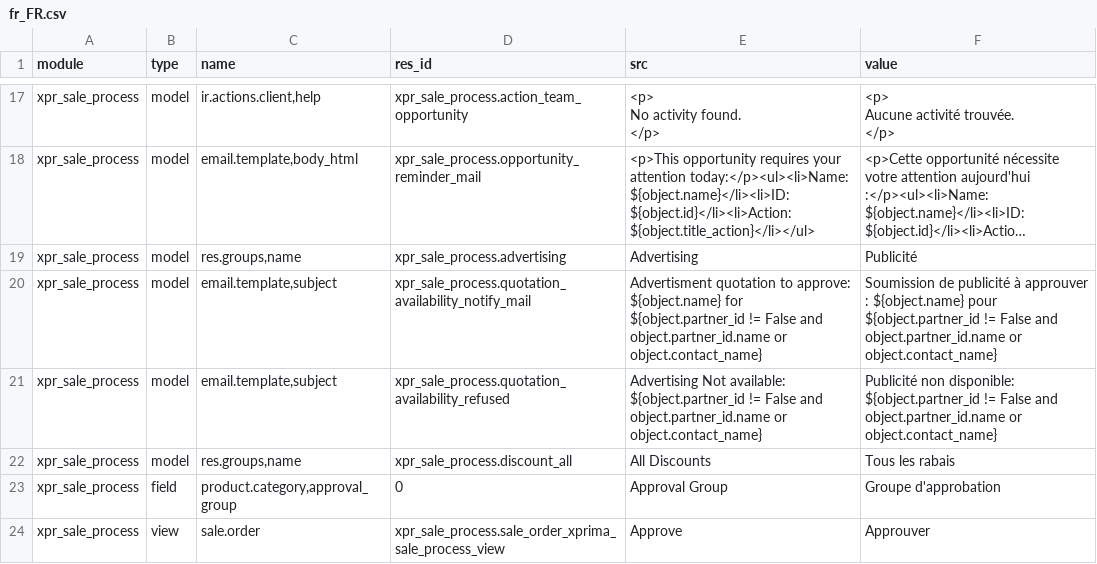
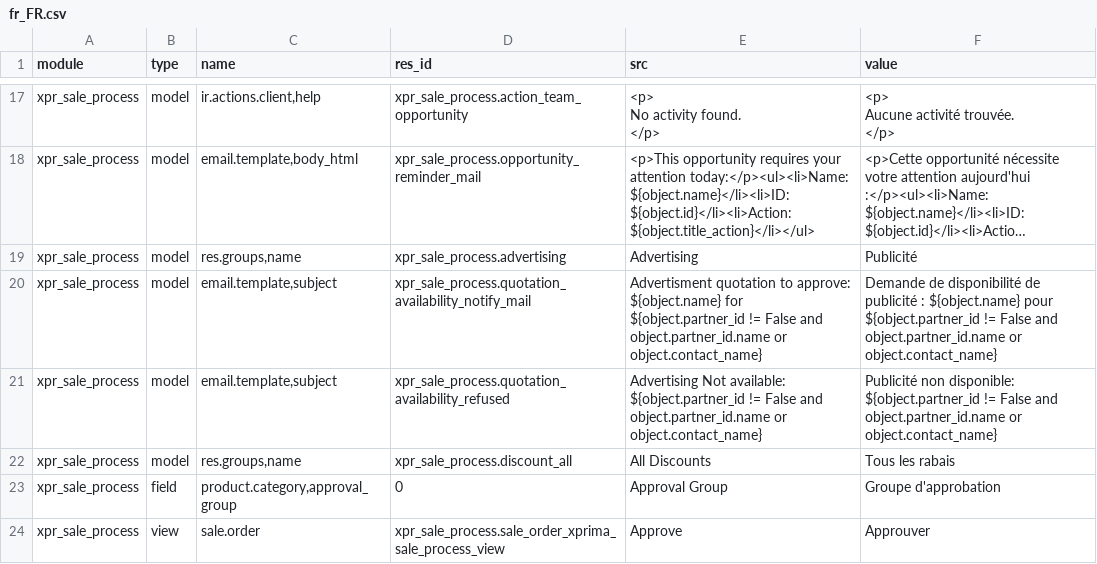
Before and after one commit to Xprima-ERP/odoo_addons, a CSV file: xpr_sale_process/i18n/fr_FR.csv, drawn as a sheet; only a part is shown, gaps mark what is left out; long unchanged cells end in …; the diff names each change by its address in the sheet, - before the commit and + after, or states it on an @@ line.

```diff
--- a/xpr_sale_process/i18n/fr_FR.csv
+++ b/xpr_sale_process/i18n/fr_FR.csv
-F20 (value): Soumission de publicité à approuver : ${object.name}…
+F20 (value): Demande de disponibilité de publicité : ${object.name}…
```
Also changed, not shown: 1 other file.
